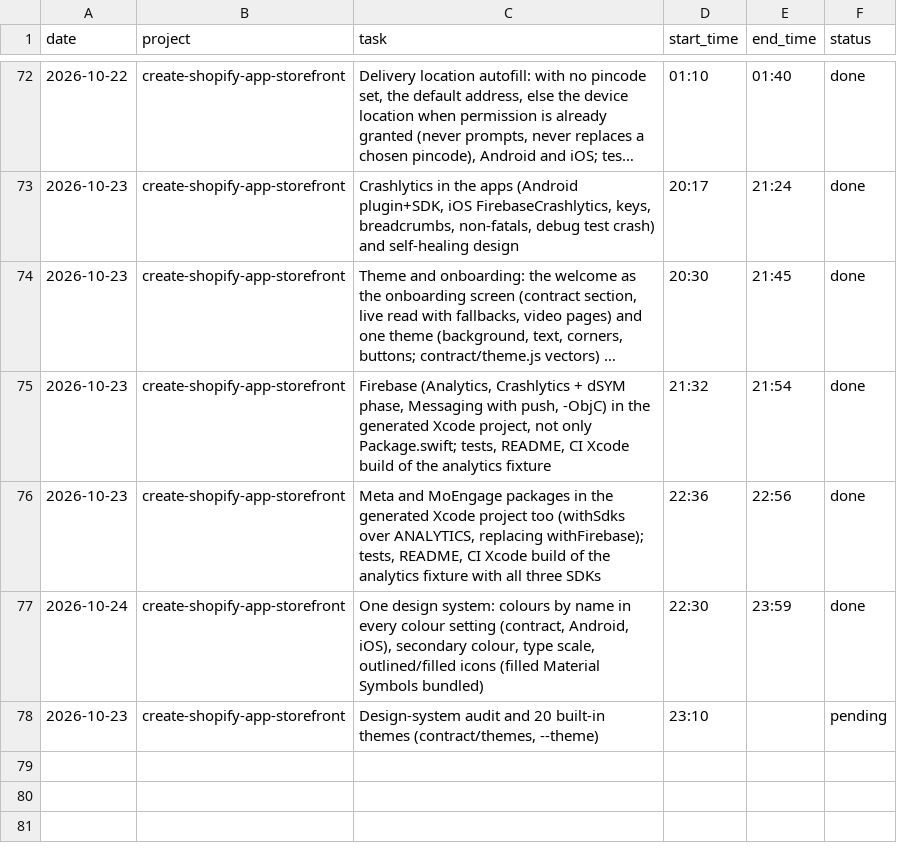
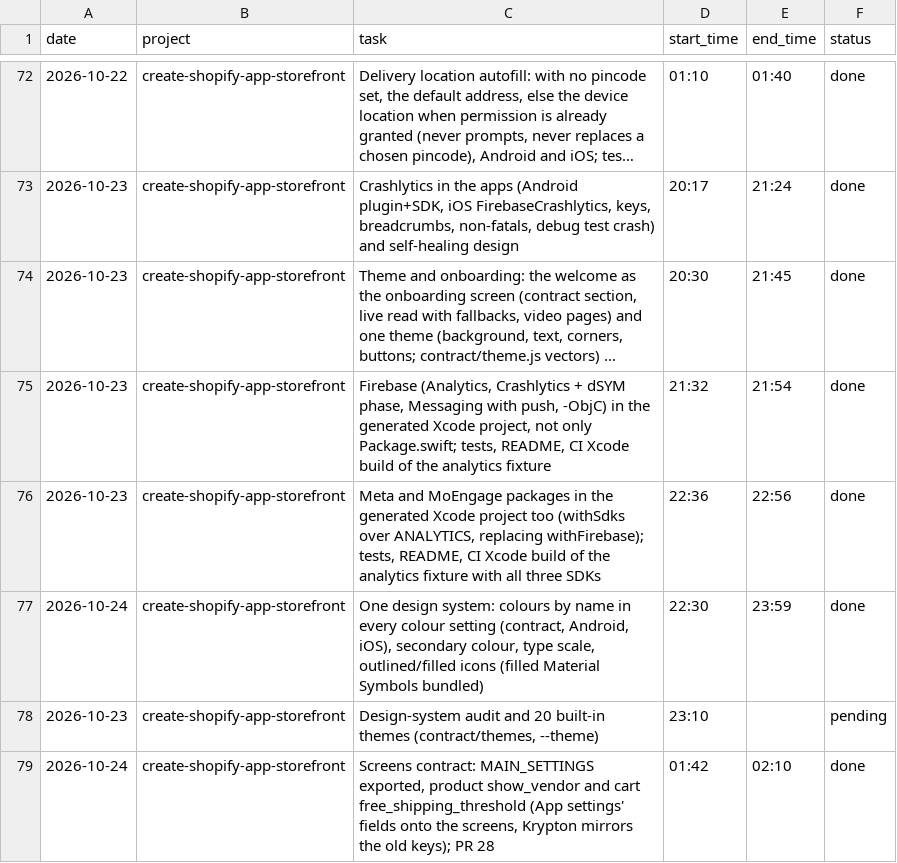
Before and after one commit to mksd0398/argon, a CSV file: SESSION_LOG.csv, drawn as a sheet; only a part is shown, gaps mark what is left out; long unchanged cells end in …; the diff names each change by its address in the sheet, - before the commit and + after, or states it on an @@ line.

```diff
--- a/SESSION_LOG.csv
+++ b/SESSION_LOG.csv
+row 79: 2026-10-24 | create-shopify-app-storefront | Screens contract: MAIN_SETTINGS exported, product show_vendor and cart free_shipping_threshold (App settings' fields onto the screens, Krypton mirrors the old keys); PR 28 | 01:42 | 02:10 | done
```
